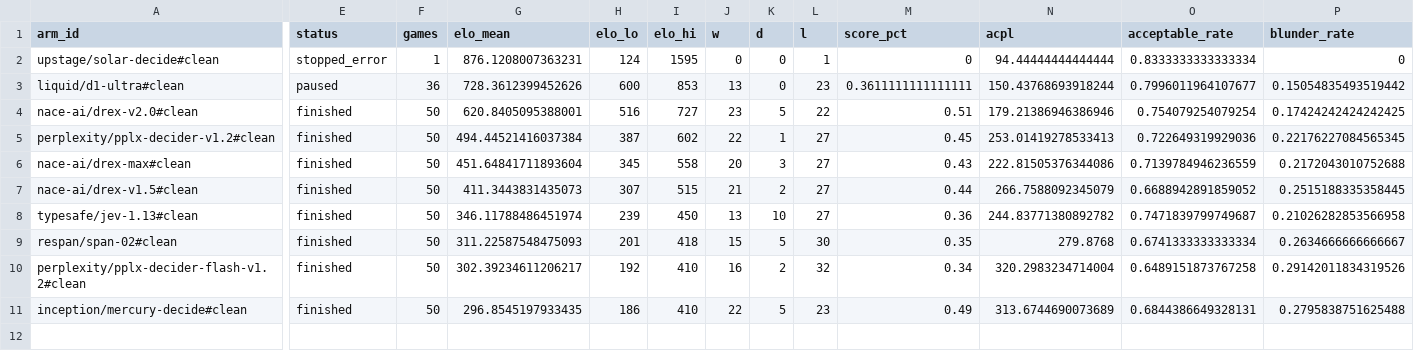
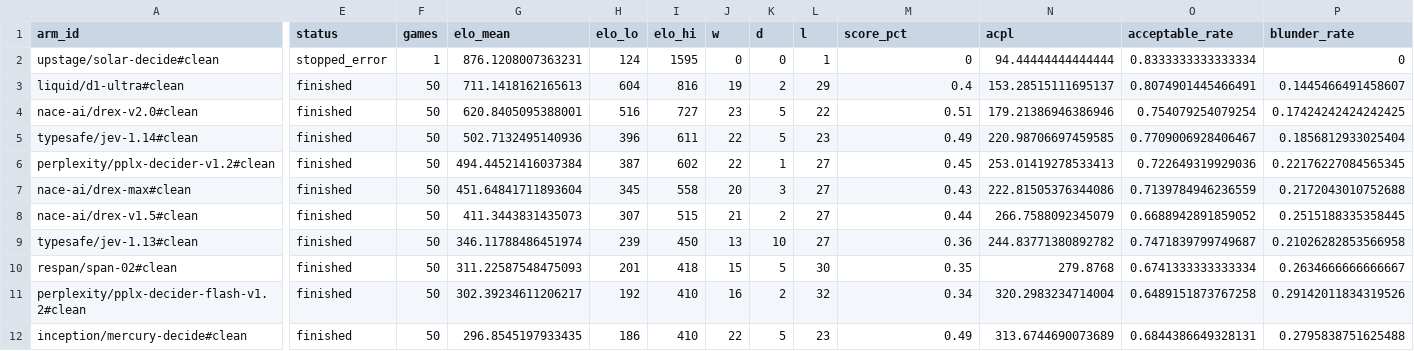
Before and after one commit to AutumnsGrove/ChessDecide, a CSV file: docs/build/reports/bench-rest-clean-v1-20261031-0455/leaderboard.csv, drawn as a sheet; only a part is shown, gaps mark what is left out; rows hold the shown columns only; the diff covers the shown part only; the diff names each change by its address in the sheet, - before the commit and + after, or states it on an @@ line.

```diff
--- a/docs/build/reports/bench-rest-clean-v1-20261031-0455/leaderboard.csv
+++ b/docs/build/reports/bench-rest-clean-v1-20261031-0455/leaderboard.csv
-E3 (status): paused
+E3 (status): finished
-F3 (games): 36
+F3 (games): 50
-G3 (elo_mean): 728.3612399452626
+G3 (elo_mean): 711.1418162165613
-H3 (elo_lo): 600
+H3 (elo_lo): 604
-I3 (elo_hi): 853
+I3 (elo_hi): 816
-J3 (w): 13
+J3 (w): 19
-K3 (d): 0
+K3 (d): 2
-L3 (l): 23
+L3 (l): 29
-M3 (score_pct): 0.3611111111111111
+M3 (score_pct): 0.4
-N3 (acpl): 150.43768693918244
+N3 (acpl): 153.28515111695137
-O3 (acceptable_rate): 0.7996011964107677
+O3 (acceptable_rate): 0.8074901445466491
-P3 (blunder_rate): 0.15054835493519442
+P3 (blunder_rate): 0.1445466491458607
+row 5: typesafe/jev-1.14#clean | finished | 50 | 502.7132495140936 | 396 | 611 | 22 | 5 | 23 | 0.49 | 220.98706697459585 | 0.7709006928406467 | 0.1856812933025404
```
Also changed, not shown: 1 edited cell elsewhere in this file, 25 other files.
